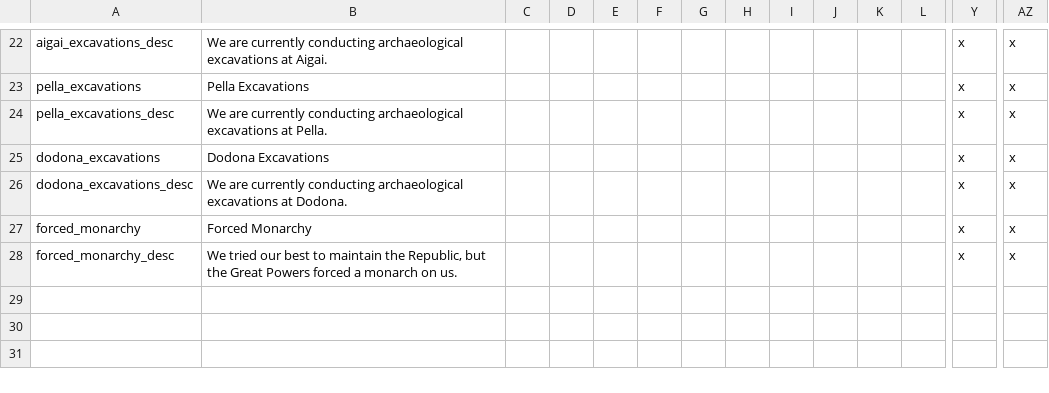
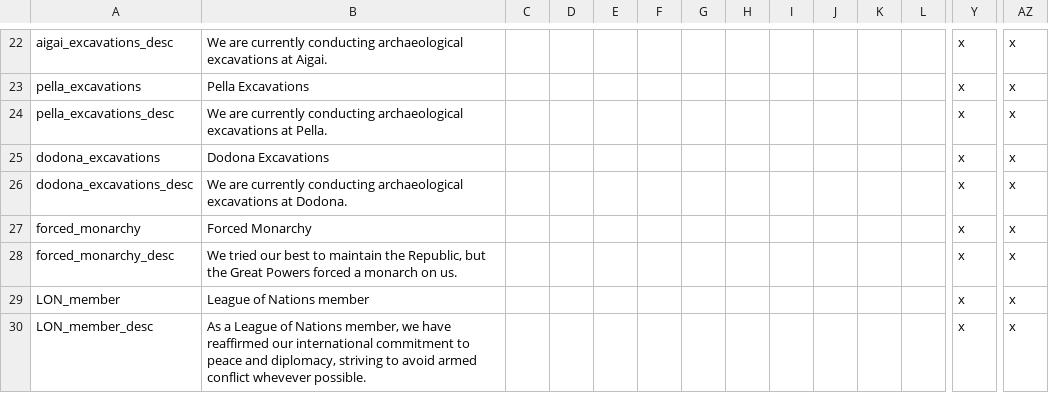
Before and after one commit to skyhascheese/DivergencesPlus, a CSV file: 0 Divergences Plus/localisation/00_DivPlus_Modifiers_loc.csv, drawn as a sheet; only a part is shown, gaps mark what is left out; rows hold the shown columns only; the diff names each change by its address in the sheet, - before the commit and + after, or states it on an @@ line.

```diff
--- a/0 Divergences Plus/localisation/00_DivPlus_Modifiers_loc.csv
+++ b/0 Divergences Plus/localisation/00_DivPlus_Modifiers_loc.csv
+row 29: LON_member | League of Nations member |  |  |  |  |  |  |  |  |  |  | x | x
+row 30: LON_member_desc | As a League of Nations member, we have reaffirmed our international commitment to peace and diplomacy, striving to avoid armed conflict whevever possible. |  |  |  |  |  |  |  |  |  |  | x | x
```
Also changed, not shown: 0 Divergences Plus/localisation/00_DivPlus_League_of_Nations.csv, 8 other files.
